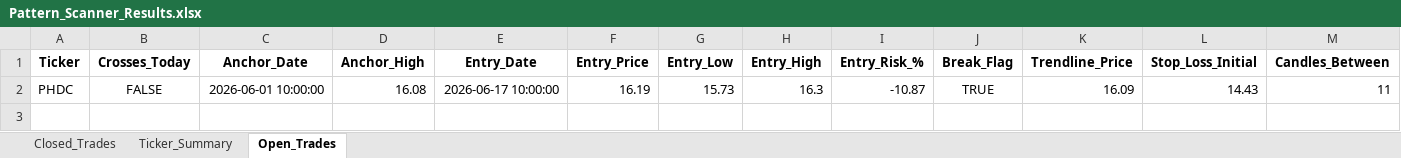
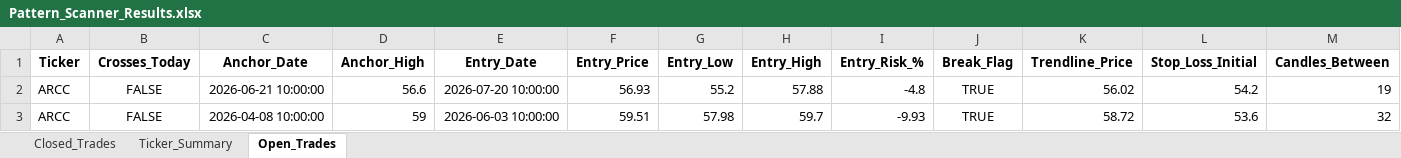
Before and after one commit to vancedmazen-art/stock_dashboard, an Excel workbook: Pattern_Scanner_Results.xlsx, sheet Open_Trades, drawn as a sheet; only a part is shown; values as stored, in another font and other column widths than the file's, no borders; removed rows and columns are numbered as before the commit, all else as after; rows hold the shown columns only; the diff names each change by its address in the sheet, - before the commit and + after, or states it on an @@ line.

```diff
--- a/Pattern_Scanner_Results.xlsx (sheet Open_Trades)
+++ b/Pattern_Scanner_Results.xlsx (sheet Open_Trades)
-row 2: PHDC | FALSE | 2026-06-01 10:00:00 | 16.08 | 2026-06-17 10:00:00 | 16.19 | 15.73 | 16.3 | -10.87 | TRUE | 16.09 | 14.43 | 11
+row 2: ARCC | FALSE | 2026-06-21 10:00:00 | 56.6 | 2026-07-20 10:00:00 | 56.93 | 55.2 | 57.88 | -4.8 | TRUE | 56.02 | 54.2 | 19
+row 3: ARCC | FALSE | 2026-04-08 10:00:00 | 59 | 2026-06-03 10:00:00 | 59.51 | 57.98 | 59.7 | -9.93 | TRUE | 58.72 | 53.6 | 32
```
Also changed, not shown: sheet Closed_Trades, sheet Ticker_Summary.
